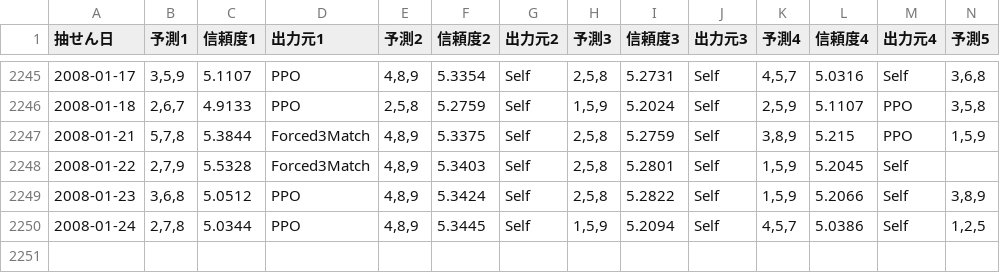
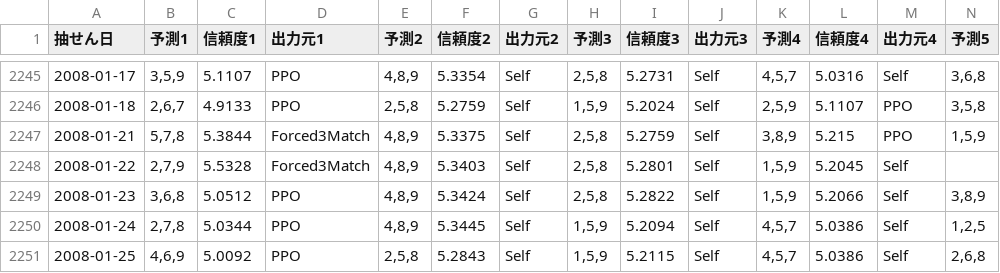
Before and after one commit to Joker7822/num3_v2, a CSV file: Numbers3_predictions.csv, drawn as a sheet; only a part is shown, gaps mark what is left out; rows hold the shown columns only; the diff names each change by its address in the sheet, - before the commit and + after, or states it on an @@ line.

```diff
--- a/Numbers3_predictions.csv
+++ b/Numbers3_predictions.csv
+row 2251: 2008-01-25 | 4,6,9 | 5.0092 | PPO | 2,5,8 | 5.2843 | Self | 1,5,9 | 5.2115 | Self | 4,5,7 | 5.0386 | Self | 2,6,8
```
